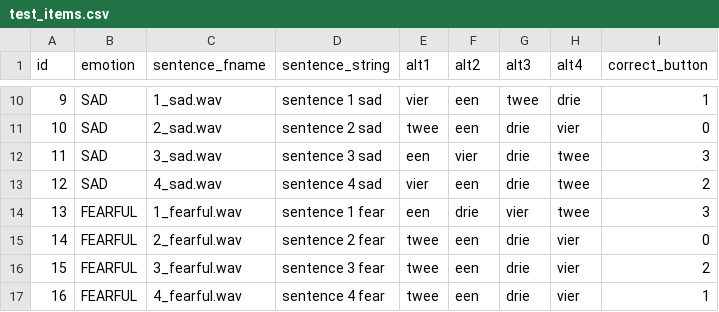
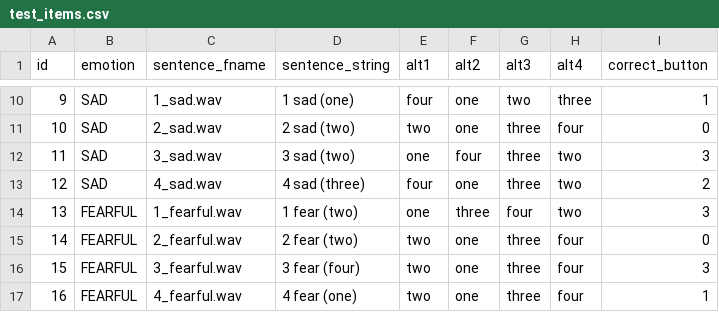
Before and after one commit to UiL-OTS-labs/ZEP-emotional-mandarin, a CSV file: stimuli/test_items.csv, drawn as a sheet; only a part is shown, gaps mark what is left out; the diff covers the shown part only.

```diff
--- a/stimuli/test_items.csv
+++ b/stimuli/test_items.csv
@@ -10,8 +10,8 @@ id;emotion;sentence_fname;sentence_string;alt1;alt2;alt3;alt4;correct_button
-9;SAD;1_sad.wav;"sentence 1 sad";"vier";"een";"twee";"drie";1
-10;SAD;2_sad.wav;"sentence 2 sad";"twee";"een";"drie";"vier";0
-11;SAD;3_sad.wav;"sentence 3 sad";"een";"vier";"drie";"twee";3
-12;SAD;4_sad.wav;"sentence 4 sad";"vier";"een";"drie";"twee";2
-13;FEARFUL;1_fearful.wav;"sentence 1 fear";"een";"drie";"vier";"twee";3
-14;FEARFUL;2_fearful.wav;"sentence 2 fear";"twee";"een";"drie";"vier";0
-15;FEARFUL;3_fearful.wav;"sentence 3 fear";"twee";"een";"drie";"vier";2
-16;FEARFUL;4_fearful.wav;"sentence 4 fear";"twee";"een";"drie";"vier";1
+9;SAD;1_sad.wav;"1 sad (one)";"four";"one";"two";"three";1
+10;SAD;2_sad.wav;"2 sad (two)";"two";"one";"three";"four";0
+11;SAD;3_sad.wav;"3 sad (two)";"one";"four";"three";"two";3
+12;SAD;4_sad.wav;"4 sad (three)";"four";"one";"three";"two";2
+13;FEARFUL;1_fearful.wav;"1 fear (two)";"one";"three";"four";"two";3
+14;FEARFUL;2_fearful.wav;"2 fear (two)";"two";"one";"three";"four";0
+15;FEARFUL;3_fearful.wav;"3 fear (four)";"two";"one";"three";"four";3
+16;FEARFUL;4_fearful.wav;"4 fear (one)";"two";"one";"three";"four";1
```
Also changed, not shown: 40 edited cells elsewhere in this file, 1 other file.
